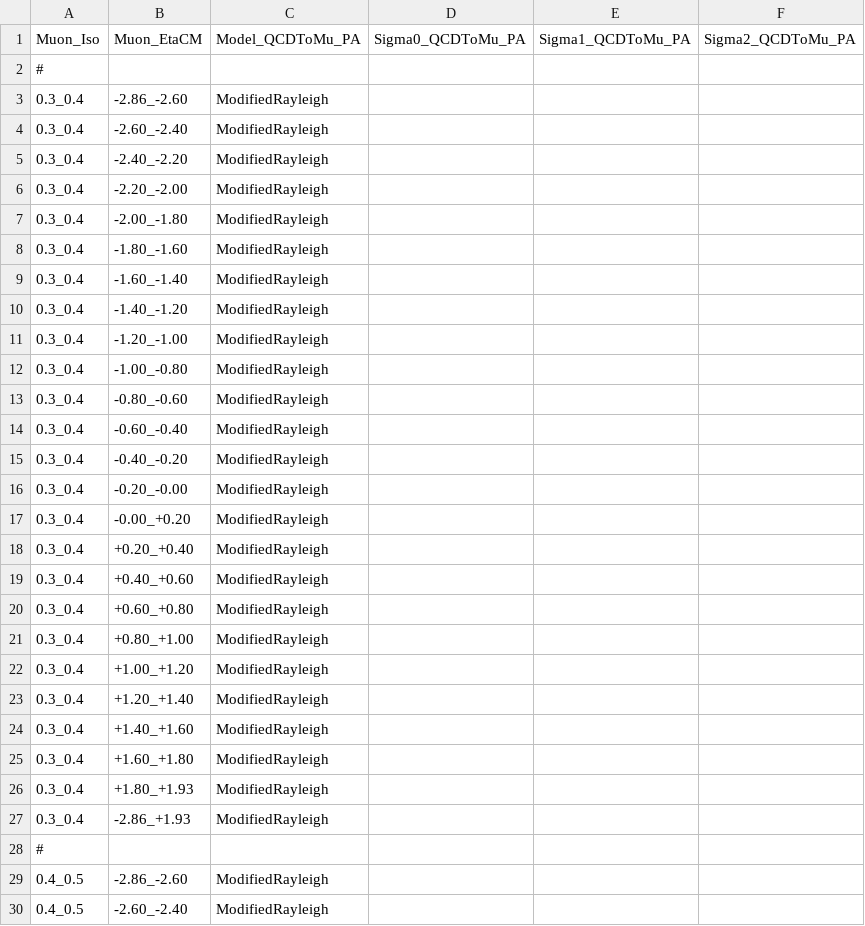
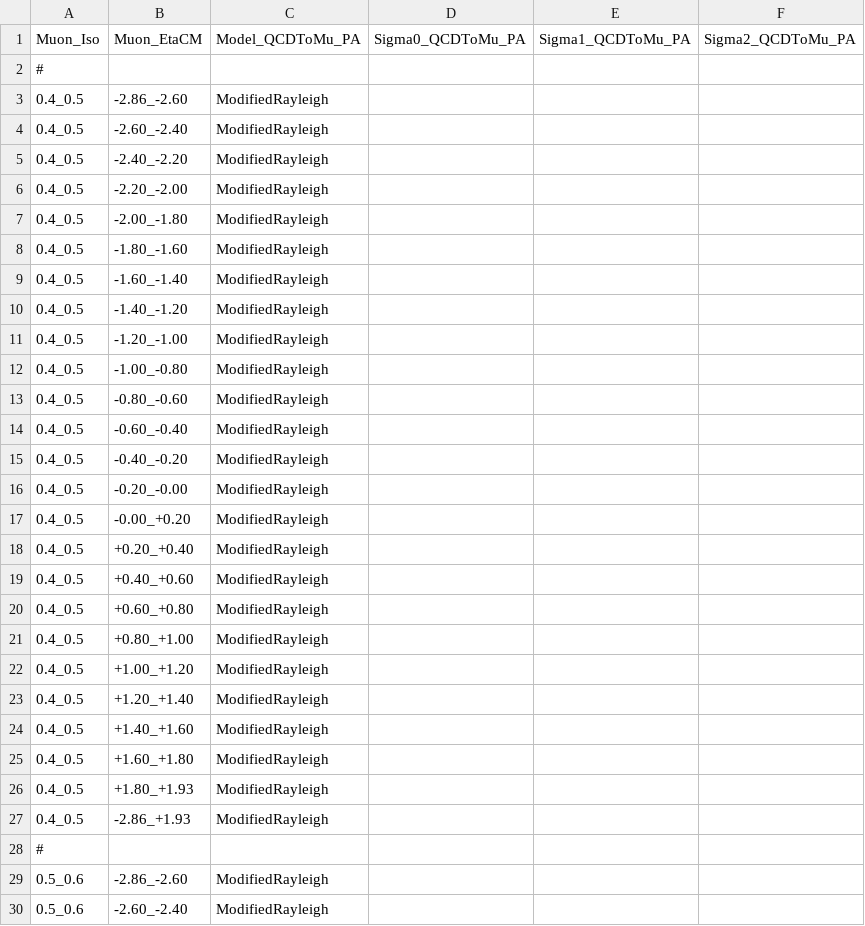
Before and after one commit to stahlleiton/EWQAnalysis2017, a CSV file: Fitter/Input/QCDTemplateCM_Rayleigh/InitialParam_MET_QCDToMu_PA.csv, drawn as a sheet; only a part is shown; the shorter side is filled out with more unchanged rows; the diff covers the shown part only.

Commit message:
Updated the QCDTemplate Input Files

```diff
--- a/Fitter/Input/QCDTemplateCM_Rayleigh/InitialParam_MET_QCDToMu_PA.csv
+++ b/Fitter/Input/QCDTemplateCM_Rayleigh/InitialParam_MET_QCDToMu_PA.csv
@@ -2,28 +2,2 @@ Muon_Iso,Muon_EtaCM,Model_QCDToMu_PA,Sigma0_QCDToMu_PA,Sigma1_QCDToMu_PA,Sigma2_
 #
-0.3_0.4,-2.86_-2.60,ModifiedRayleigh,
-0.3_0.4,-2.60_-2.40,ModifiedRayleigh,
-0.3_0.4,-2.40_-2.20,ModifiedRayleigh,
-0.3_0.4,-2.20_-2.00,ModifiedRayleigh,
-0.3_0.4,-2.00_-1.80,ModifiedRayleigh,
-0.3_0.4,-1.80_-1.60,ModifiedRayleigh,
-0.3_0.4,-1.60_-1.40,ModifiedRayleigh,
-0.3_0.4,-1.40_-1.20,ModifiedRayleigh,
-0.3_0.4,-1.20_-1.00,ModifiedRayleigh,
-0.3_0.4,-1.00_-0.80,ModifiedRayleigh,
-0.3_0.4,-0.80_-0.60,ModifiedRayleigh,
-0.3_0.4,-0.60_-0.40,ModifiedRayleigh,
-0.3_0.4,-0.40_-0.20,ModifiedRayleigh,
-0.3_0.4,-0.20_-0.00,ModifiedRayleigh,
-0.3_0.4,-0.00_+0.20,ModifiedRayleigh,
-0.3_0.4,+0.20_+0.40,ModifiedRayleigh,
-0.3_0.4,+0.40_+0.60,ModifiedRayleigh,
-0.3_0.4,+0.60_+0.80,ModifiedRayleigh,
-0.3_0.4,+0.80_+1.00,ModifiedRayleigh,
-0.3_0.4,+1.00_+1.20,ModifiedRayleigh,
-0.3_0.4,+1.20_+1.40,ModifiedRayleigh,
-0.3_0.4,+1.40_+1.60,ModifiedRayleigh,
-0.3_0.4,+1.60_+1.80,ModifiedRayleigh,
-0.3_0.4,+1.80_+1.93,ModifiedRayleigh,
-0.3_0.4,-2.86_+1.93,ModifiedRayleigh,
-#
 0.4_0.5,-2.86_-2.60,ModifiedRayleigh,
```
Also changed, not shown: 26 removed rows elsewhere in this file, Fitter/Input/QCDTemplateCM_MultiJet/InitialParam_MET_QCDToMu_PA.csv, Fitter/Input/QCDTemplateCM_MultiJet/InitialParam_MET_QCDToMu_Pbp.csv, 5 other files.
